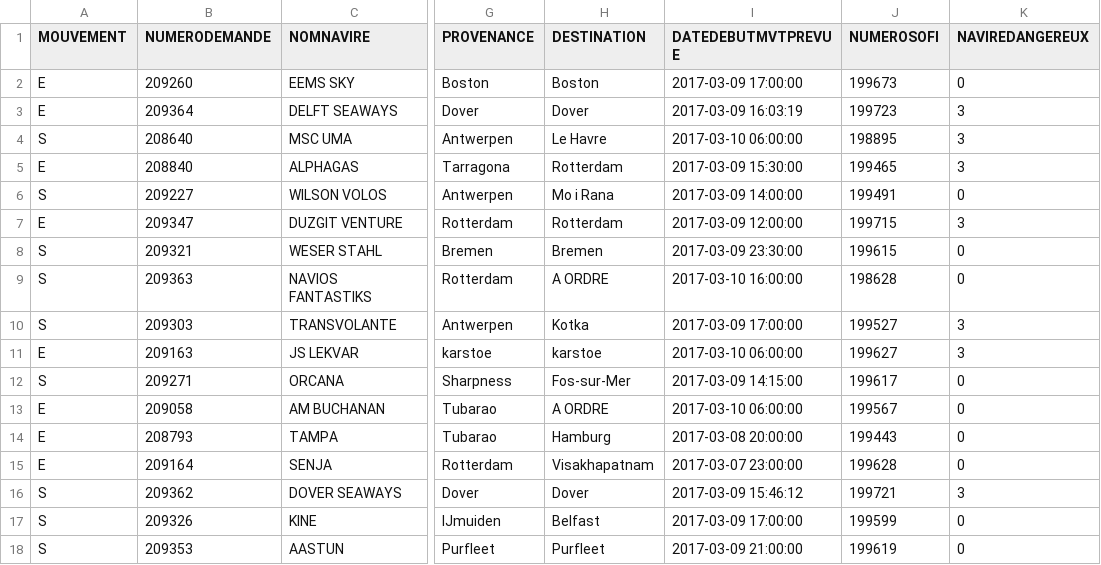
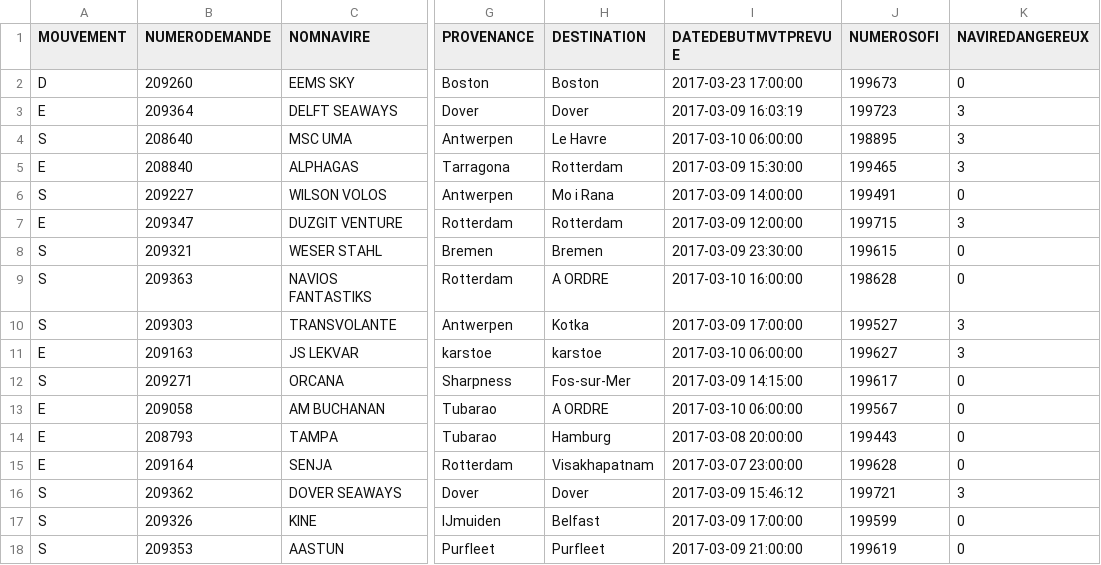
Before and after one commit to ksamuel/smit, a CSV file: vessels/crawler/fixture.csv, drawn as a sheet; only a part is shown, gaps mark what is left out; the diff names each change by its address in the sheet, - before the commit and + after, or states it on an @@ line.

Commit message:
Allow hidden vessels

```diff
--- a/vessels/crawler/fixture.csv
+++ b/vessels/crawler/fixture.csv
-A2 (MOUVEMENT): E
+A2 (MOUVEMENT): D
-I2 (DATEDEBUTMVTPREVUE): 2017-03-09 17:00:00
+I2 (DATEDEBUTMVTPREVUE): 2017-03-23 17:00:00
```
Also changed, not shown: 9 other files.
